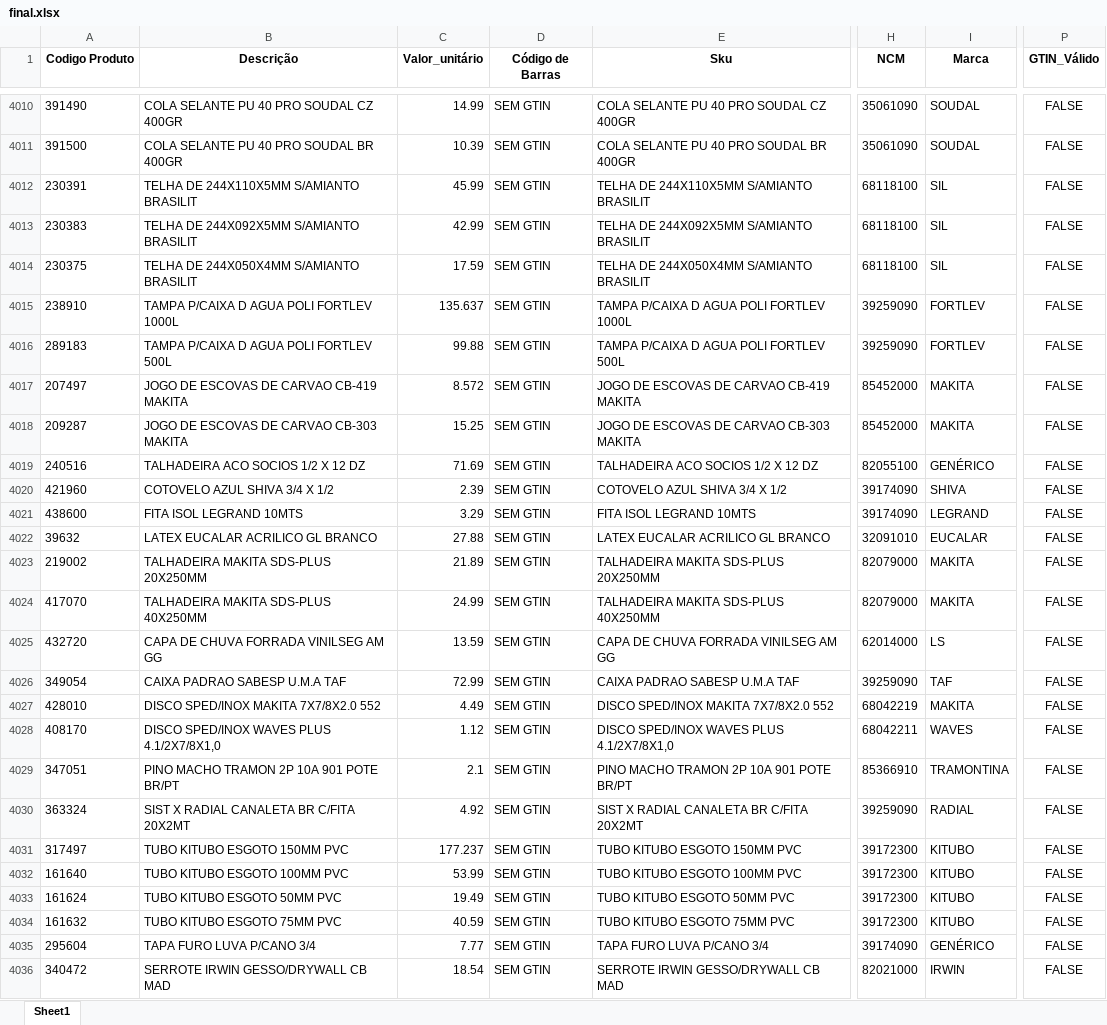
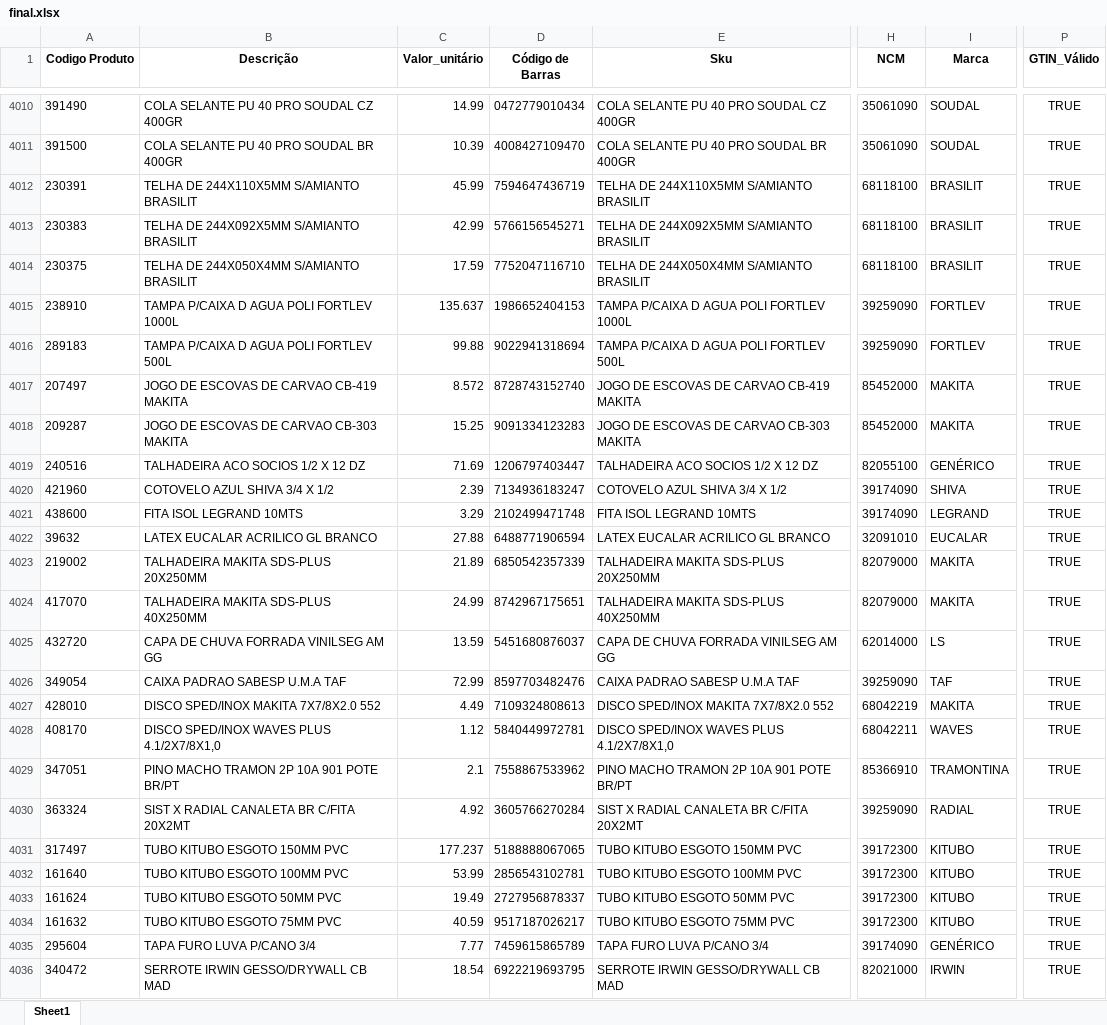
Before and after one commit to Lucas-Fernandes-Silva/auto_shopee, an Excel workbook: planilhas/outputs/final.xlsx, sheet Sheet1, drawn as a sheet; only a part is shown, gaps mark what is left out; values as stored, in another font and other column widths than the file's, no borders; the diff covers the shown part only; the diff names each change by its address in the sheet, - before the commit and + after, or states it on an @@ line.

Commit message:
gtins

```diff
--- a/planilhas/outputs/final.xlsx (sheet Sheet1)
+++ b/planilhas/outputs/final.xlsx (sheet Sheet1)
-D4010 (Código de Barras): SEM GTIN
+D4010 (Código de Barras): 0472779010434
-P4010:P4036 (GTIN_Válido): FALSE
+P4010:P4036 (GTIN_Válido): TRUE
-D4011 (Código de Barras): SEM GTIN
+D4011 (Código de Barras): 4008427109470
-D4012 (Código de Barras): SEM GTIN
+D4012 (Código de Barras): 7594647436719
-I4012:I4014 (Marca): SIL
+I4012:I4014 (Marca): BRASILIT
-D4013 (Código de Barras): SEM GTIN
+D4013 (Código de Barras): 5766156545271
-D4014 (Código de Barras): SEM GTIN
+D4014 (Código de Barras): 7752047116710
-D4015 (Código de Barras): SEM GTIN
+D4015 (Código de Barras): 1986652404153
-D4016 (Código de Barras): SEM GTIN
+D4016 (Código de Barras): 9022941318694
-D4017 (Código de Barras): SEM GTIN
+D4017 (Código de Barras): 8728743152740
-D4018 (Código de Barras): SEM GTIN
+D4018 (Código de Barras): 9091334123283
-D4019 (Código de Barras): SEM GTIN
+D4019 (Código de Barras): 1206797403447
-D4020 (Código de Barras): SEM GTIN
+D4020 (Código de Barras): 7134936183247
-D4021 (Código de Barras): SEM GTIN
+D4021 (Código de Barras): 2102499471748
-D4022 (Código de Barras): SEM GTIN
+D4022 (Código de Barras): 6488771906594
-D4023 (Código de Barras): SEM GTIN
+D4023 (Código de Barras): 6850542357339
-D4024 (Código de Barras): SEM GTIN
+D4024 (Código de Barras): 8742967175651
-D4025 (Código de Barras): SEM GTIN
+D4025 (Código de Barras): 5451680876037
-D4026 (Código de Barras): SEM GTIN
+D4026 (Código de Barras): 8597703482476
-D4027 (Código de Barras): SEM GTIN
+D4027 (Código de Barras): 7109324808613
-D4028 (Código de Barras): SEM GTIN
+D4028 (Código de Barras): 5840449972781
-D4029 (Código de Barras): SEM GTIN
+D4029 (Código de Barras): 7558867533962
-D4030 (Código de Barras): SEM GTIN
+D4030 (Código de Barras): 3605766270284
-D4031 (Código de Barras): SEM GTIN
+D4031 (Código de Barras): 5188888067065
-D4032 (Código de Barras): SEM GTIN
+D4032 (Código de Barras): 2856543102781
-D4033 (Código de Barras): SEM GTIN
+D4033 (Código de Barras): 2727956878337
-D4034 (Código de Barras): SEM GTIN
+D4034 (Código de Barras): 9517187026217
-D4035 (Código de Barras): SEM GTIN
+D4035 (Código de Barras): 7459615865789
-D4036 (Código de Barras): SEM GTIN
+D4036 (Código de Barras): 6922219693795
```
Also changed, not shown: 457 edited cells elsewhere in this sheet, 3 other files.
